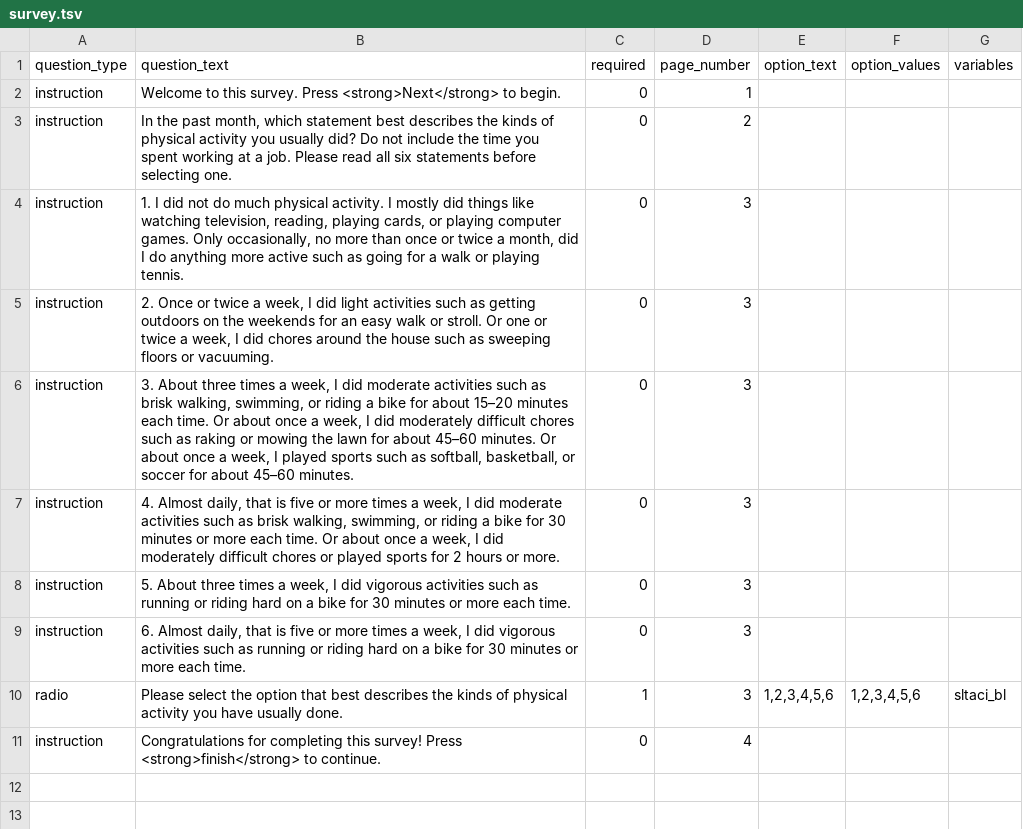
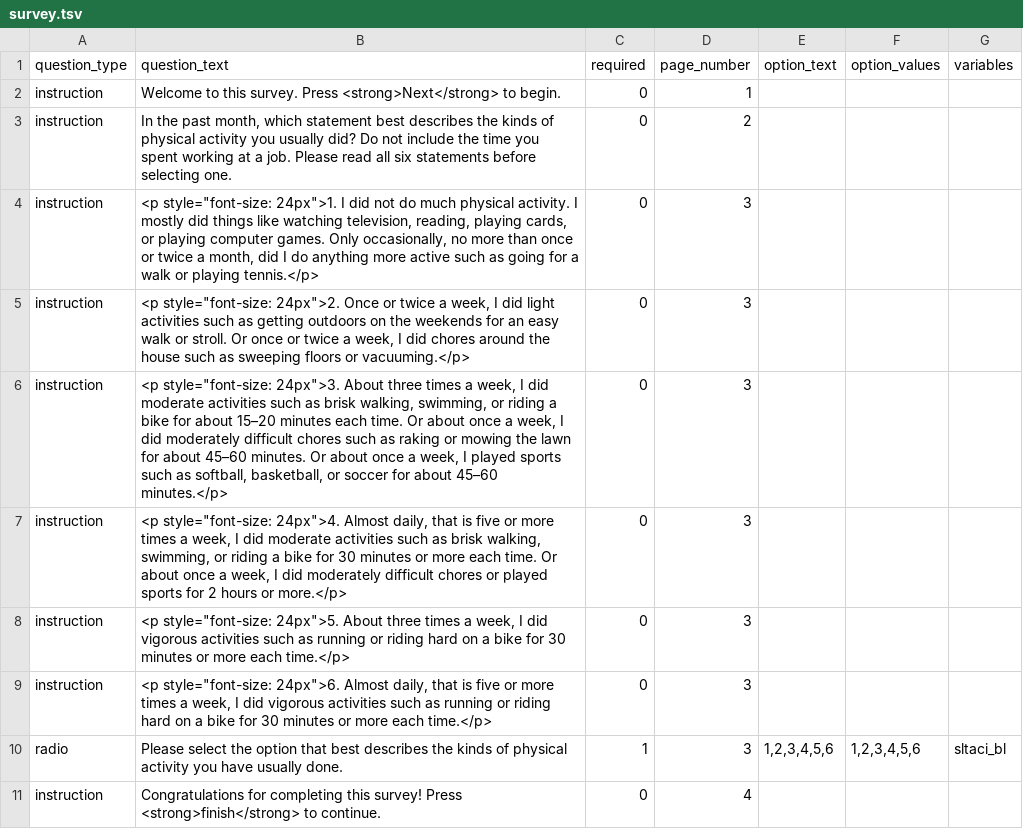
Before and after one commit to expfactory/expfactory-surveys, a TSV file: l_cat_survey__dartmouth_baseline/survey.tsv, drawn as a sheet.

Commit message:
lcat surveys

```diff
--- a/l_cat_survey__dartmouth_baseline/survey.tsv
+++ b/l_cat_survey__dartmouth_baseline/survey.tsv
@@ -3,8 +3,8 @@ instruction	Welcome to this survey. Press <strong>Next</strong> to begin.	0	1
 instruction	In the past month, which statement best describes the kinds of physical activity you usually did?  Do not include the time you spent working at a job.  Please read all six statements before selecting one.	0	2
-instruction	1. I did not do much physical activity.  I mostly did things like watching television, reading, playing cards, or playing computer games.  Only occasionally, no more than once or twice a month, did I do anything more active such as going for a walk or playing tennis.	0	3
-instruction	2. Once or twice a week, I did light activities such as getting outdoors on the weekends for an easy walk or stroll.  Or one or twice a week, I did chores around the house such as sweeping floors or vacuuming.	0	3
-instruction	3. About three times a week, I did moderate activities such as brisk walking, swimming, or riding a bike for about 15–20 minutes each time. Or about once a week, I did moderately difficult chores such as raking or mowing the lawn for about 45–60 minutes. Or about once a week, I played sports such as softball, basketball, or soccer for about 45–60 minutes.	0	3
-instruction	4. Almost daily, that is five or more times a week, I did moderate activities such as brisk walking, swimming, or riding a bike for 30 minutes or more each time. Or about once a week, I did moderately difficult chores or played sports for 2 hours or more.	0	3
-instruction	5. About three times a week, I did vigorous activities such as running or riding hard on a bike for 30 minutes or more each time.	0	3
-instruction	6. Almost daily, that is five or more times a week, I did vigorous activities such as running or riding hard on a bike for 30 minutes or more each time.	0	3
+instruction	<p style="font-size: 24px">1. I did not do much physical activity.  I mostly did things like watching television, reading, playing cards, or playing computer games.  Only occasionally, no more than once or twice a month, did I do anything more active such as going for a walk or playing tennis.</p>	0	3
+instruction	<p style="font-size: 24px">2. Once or twice a week, I did light activities such as getting outdoors on the weekends for an easy walk or stroll.  Or once or twice a week, I did chores around the house such as sweeping floors or vacuuming.</p>	0	3
+instruction	<p style="font-size: 24px">3. About three times a week, I did moderate activities such as brisk walking, swimming, or riding a bike for about 15–20 minutes each time. Or about once a week, I did moderately difficult chores such as raking or mowing the lawn for about 45–60 minutes. Or about once a week, I played sports such as softball, basketball, or soccer for about 45–60 minutes.</p>	0	3
+instruction	<p style="font-size: 24px">4. Almost daily, that is five or more times a week, I did moderate activities such as brisk walking, swimming, or riding a bike for 30 minutes or more each time. Or about once a week, I did moderately difficult chores or played sports for 2 hours or more.</p>	0	3
+instruction	<p style="font-size: 24px">5. About three times a week, I did vigorous activities such as running or riding hard on a bike for 30 minutes or more each time.</p>	0	3
+instruction	<p style="font-size: 24px">6. Almost daily, that is five or more times a week, I did vigorous activities such as running or riding hard on a bike for 30 minutes or more each time.</p>	0	3
 radio	Please select the option that best describes the kinds of physical activity you have usually done.	1	3	1,2,3,4,5,6	1,2,3,4,5,6	sltaci_bl
```
Also changed, not shown: l_cat_survey__dartmouth_followup/survey.tsv.
